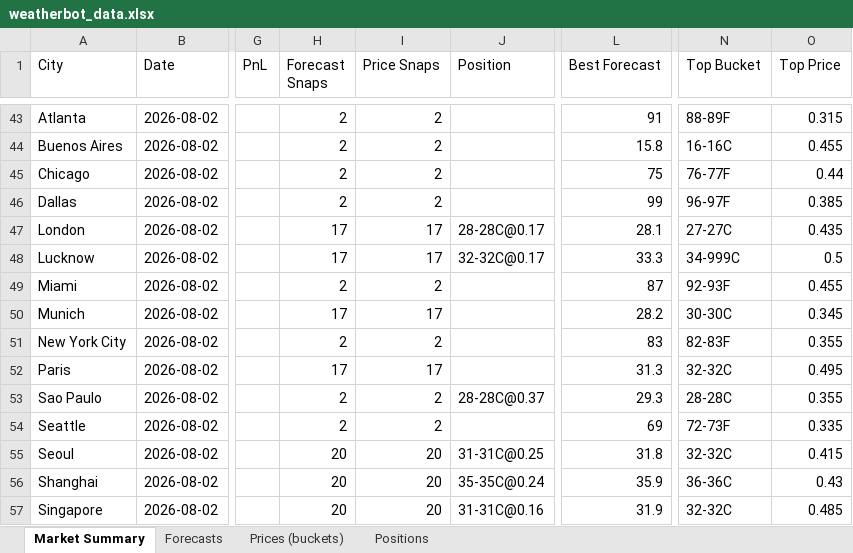
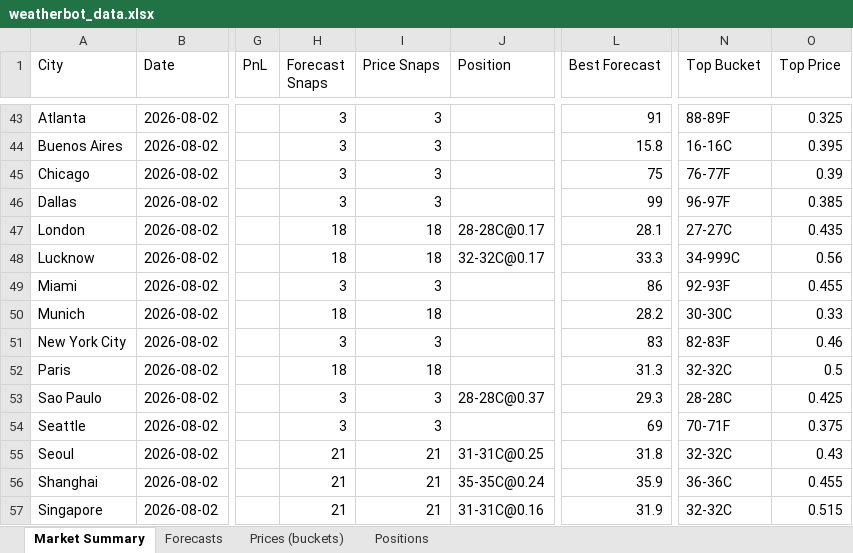
Before and after one commit to my6699/weatherbot-collector, an Excel workbook: data/weatherbot_data.xlsx, sheet Market Summary, drawn as a sheet; only a part is shown, gaps mark what is left out; values as stored, in another font and other column widths than the file's, no borders; the diff covers the shown part only; the diff names each change by its address in the sheet, - before the commit and + after, or states it on an @@ line.

```diff
--- a/data/weatherbot_data.xlsx (sheet Market Summary)
+++ b/data/weatherbot_data.xlsx (sheet Market Summary)
-H43:H46 (Forecast Snaps): 2
+H43:H46 (Forecast Snaps): 3
-I43:I46 (Price Snaps): 2
+I43:I46 (Price Snaps): 3
-O43 (Top Price): 0.315
+O43 (Top Price): 0.325
-O44 (Top Price): 0.455
+O44 (Top Price): 0.395
-O45 (Top Price): 0.44
+O45 (Top Price): 0.39
-H47:H48 (Forecast Snaps): 17
+H47:H48 (Forecast Snaps): 18
-I47:I48 (Price Snaps): 17
+I47:I48 (Price Snaps): 18
-O48 (Top Price): 0.5
+O48 (Top Price): 0.56
-H49 (Forecast Snaps): 2
+H49 (Forecast Snaps): 3
-I49 (Price Snaps): 2
+I49 (Price Snaps): 3
-L49 (Best Forecast): 87
+L49 (Best Forecast): 86
-H50 (Forecast Snaps): 17
+H50 (Forecast Snaps): 18
-I50 (Price Snaps): 17
+I50 (Price Snaps): 18
-O50 (Top Price): 0.345
+O50 (Top Price): 0.33
-H51 (Forecast Snaps): 2
+H51 (Forecast Snaps): 3
-I51 (Price Snaps): 2
+I51 (Price Snaps): 3
-O51 (Top Price): 0.355
+O51 (Top Price): 0.46
-H52 (Forecast Snaps): 17
+H52 (Forecast Snaps): 18
-I52 (Price Snaps): 17
+I52 (Price Snaps): 18
-O52 (Top Price): 0.495
+O52 (Top Price): 0.5
-H53:H54 (Forecast Snaps): 2
+H53:H54 (Forecast Snaps): 3
-I53:I54 (Price Snaps): 2
+I53:I54 (Price Snaps): 3
-O53 (Top Price): 0.355
+O53 (Top Price): 0.425
-N54 (Top Bucket): 72-73F
+N54 (Top Bucket): 70-71F
-O54 (Top Price): 0.335
+O54 (Top Price): 0.375
-H55:H57 (Forecast Snaps): 20
+H55:H57 (Forecast Snaps): 21
-I55:I57 (Price Snaps): 20
+I55:I57 (Price Snaps): 21
-O55 (Top Price): 0.415
+O55 (Top Price): 0.43
-O56 (Top Price): 0.43
+O56 (Top Price): 0.455
-O57 (Top Price): 0.485
+O57 (Top Price): 0.515
```
Also changed, not shown: 1 added row and 118 edited cells elsewhere in this sheet, sheet Prices (buckets), sheet Forecasts, sheet Positions, 52 other files.
